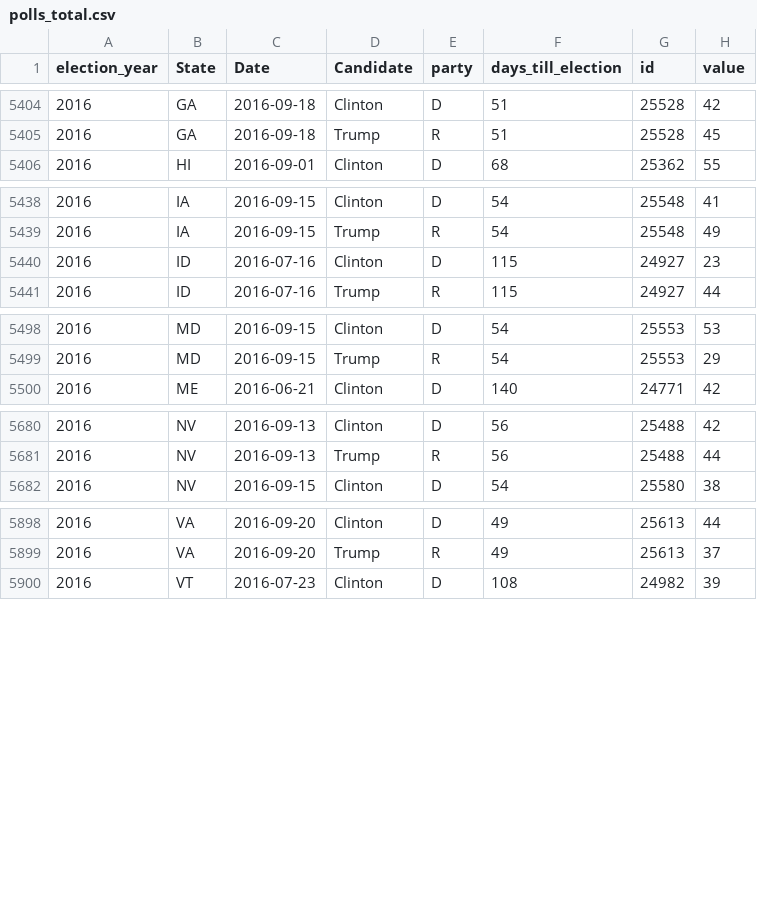
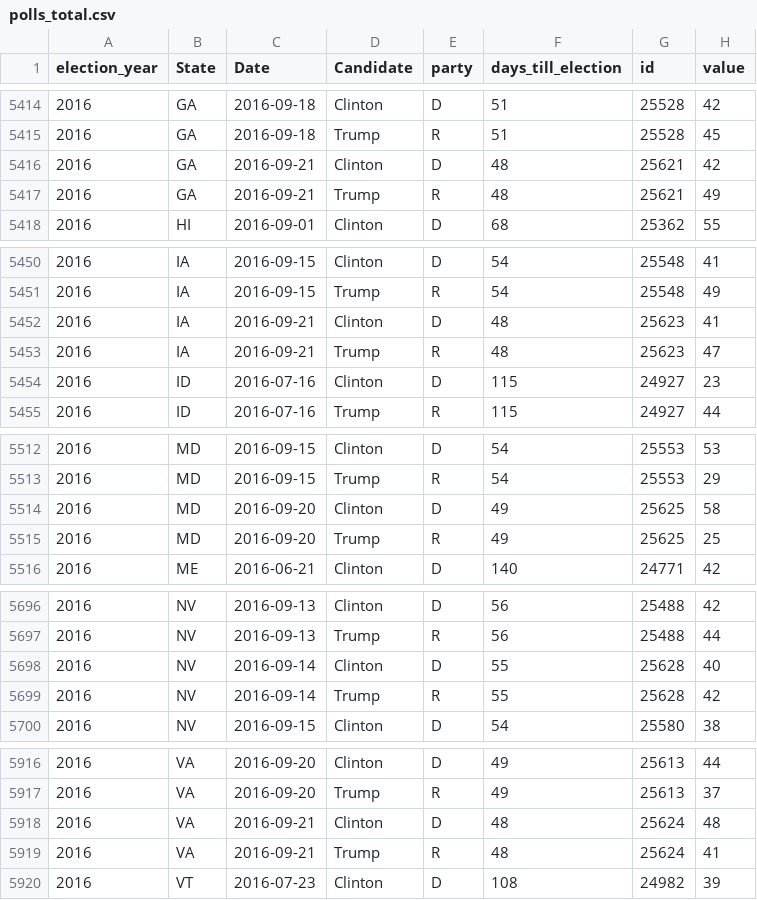
Before and after one commit to elliottevans/election-forecasts, a CSV file: polls/polls_total.csv, drawn as a sheet; only a part is shown, gaps mark what is left out; the diff covers the shown part only; the diff names each change by its address in the sheet, - before the commit and + after, or states it on an @@ line.

```diff
--- a/polls/polls_total.csv
+++ b/polls/polls_total.csv
+row 5416: 2016 | GA | 2016-09-21 | Clinton | D | 48 | 25621 | 42
+row 5417: 2016 | GA | 2016-09-21 | Trump | R | 48 | 25621 | 49
+row 5452: 2016 | IA | 2016-09-21 | Clinton | D | 48 | 25623 | 41
+row 5453: 2016 | IA | 2016-09-21 | Trump | R | 48 | 25623 | 47
+row 5514: 2016 | MD | 2016-09-20 | Clinton | D | 49 | 25625 | 58
+row 5515: 2016 | MD | 2016-09-20 | Trump | R | 49 | 25625 | 25
+row 5698: 2016 | NV | 2016-09-14 | Clinton | D | 55 | 25628 | 40
+row 5699: 2016 | NV | 2016-09-14 | Trump | R | 55 | 25628 | 42
+row 5918: 2016 | VA | 2016-09-21 | Clinton | D | 48 | 25624 | 48
+row 5919: 2016 | VA | 2016-09-21 | Trump | R | 48 | 25624 | 41
```
Also changed, not shown: 12 added rows and 1 edited cell elsewhere in this file, forecasts/national_forecasts.csv, polls/polls_2016.csv, 10 other files.
